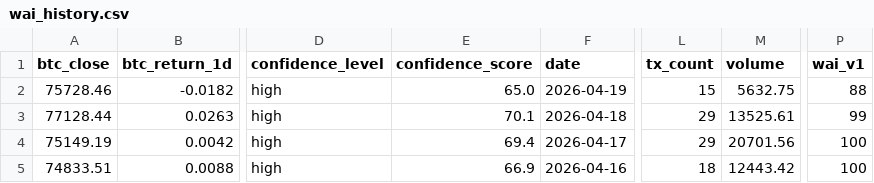
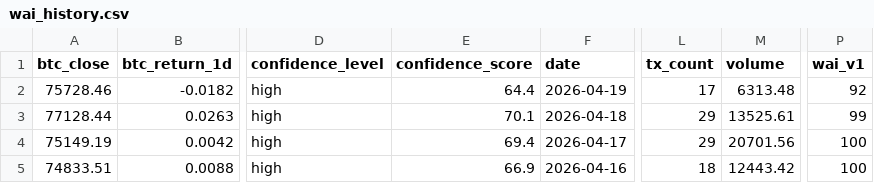
Before and after one commit to Whale-Activity-Analysis/wai-backend, a CSV file: data/wai_history.csv, drawn as a sheet; only a part is shown, gaps mark what is left out; the diff names each change by its address in the sheet, - before the commit and + after, or states it on an @@ line.

```diff
--- a/data/wai_history.csv
+++ b/data/wai_history.csv
-E2 (confidence_score): 65.0
+E2 (confidence_score): 64.4
-L2 (tx_count): 15
+L2 (tx_count): 17
-M2 (volume): 5632.75
+M2 (volume): 6313.48
-P2 (wai_v1): 88
+P2 (wai_v1): 92
```
Also changed, not shown: 1 other file.
